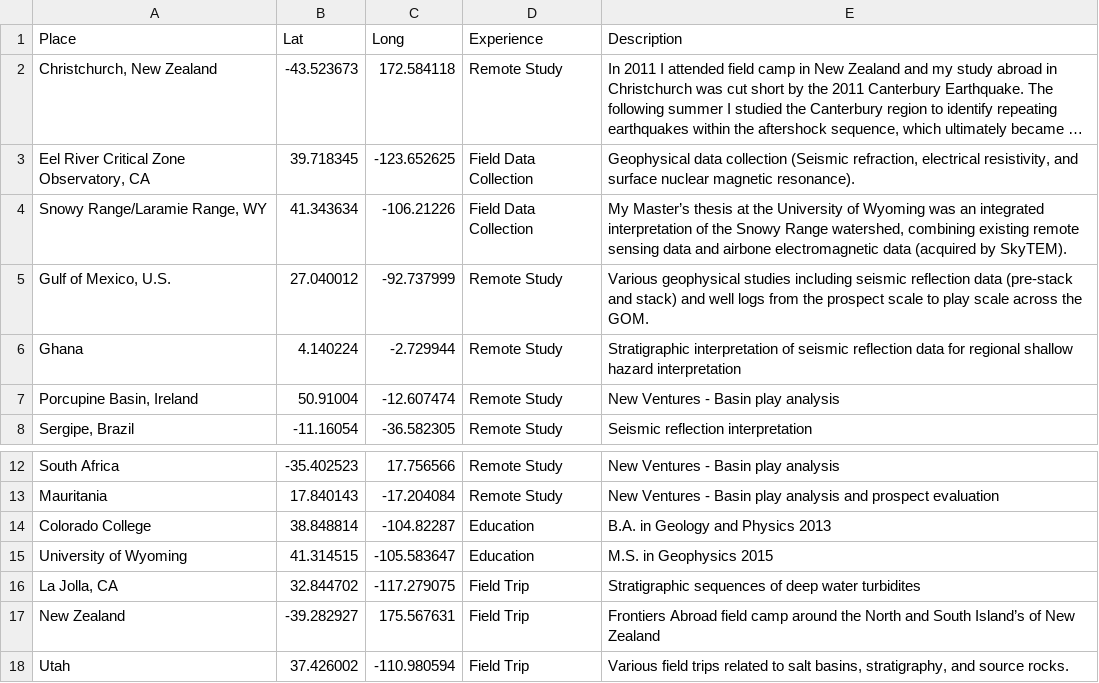
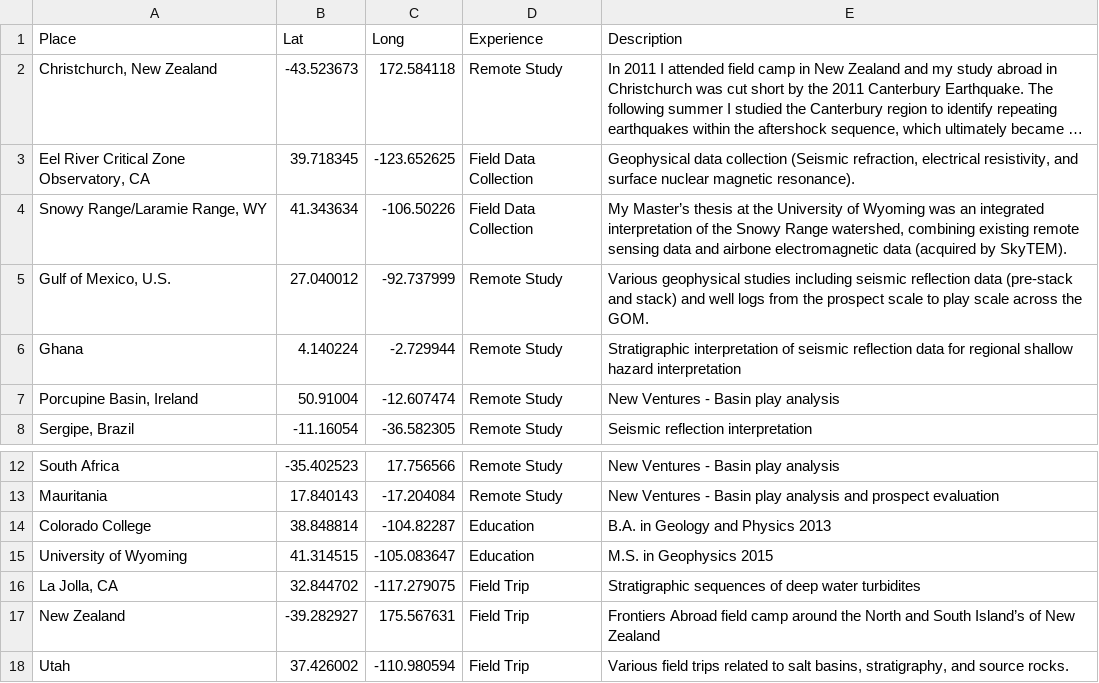
Before and after one commit to armstrys/Data-Bites-Blog, a CSV file: _notebooks/data/2020-04-25-Introduction/life.csv, drawn as a sheet; only a part is shown, gaps mark what is left out; long unchanged cells end in ….

Commit message:
clean up

```diff
--- a/_notebooks/data/2020-04-25-Introduction/life.csv
+++ b/_notebooks/data/2020-04-25-Introduction/life.csv
@@ -3,3 +3,3 @@ Place,Lat,Long,Experience,Description
 "Eel River Critical Zone Observatory, CA",39.718345,-123.652625,Field Data Collection,"Geophysical data collection (Seismic refraction, electrical resistivity, and surface nuclear magnetic resonance)."
-"Snowy Range/Laramie Range, WY",41.343634,-106.21226,Field Data Collection,"My Master’s thesis at the University of Wyoming was an integrated interpretation of the Snowy Range watershed, combining existing remote sensing data and airbone electromagnetic data (acquired by SkyTEM)."
+"Snowy Range/Laramie Range, WY",41.343634,-106.50226,Field Data Collection,"My Master’s thesis at the University of Wyoming was an integrated interpretation of the Snowy Range watershed, combining existing remote sensing data and airbone electromagnetic data (acquired by SkyTEM)."
 "Gulf of Mexico, U.S.",27.040012,-92.737999,Remote Study,Various geophysical studies including seismic reflection data (pre-stack and stack) and well logs from the prospect scale to play scale across the GOM.
@@ -14,3 +14,3 @@ Mauritania,17.840143,-17.204084,Remote Study,New Ventures - Basin play analysis
 Colorado College,38.848814,-104.82287,Education,B.A. in Geology and Physics 2013
-University of Wyoming,41.314515,-105.583647,Education,M.S. in Geophysics 2015
+University of Wyoming,41.314515,-105.083647,Education,M.S. in Geophysics 2015
 "La Jolla, CA",32.844702,-117.279075,Field Trip,Stratigraphic sequences of deep water turbidites
```
